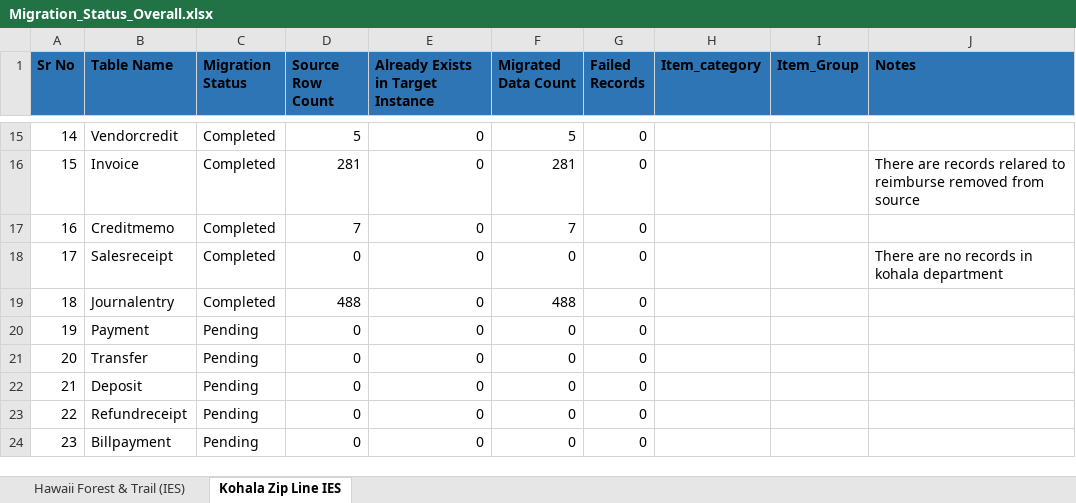
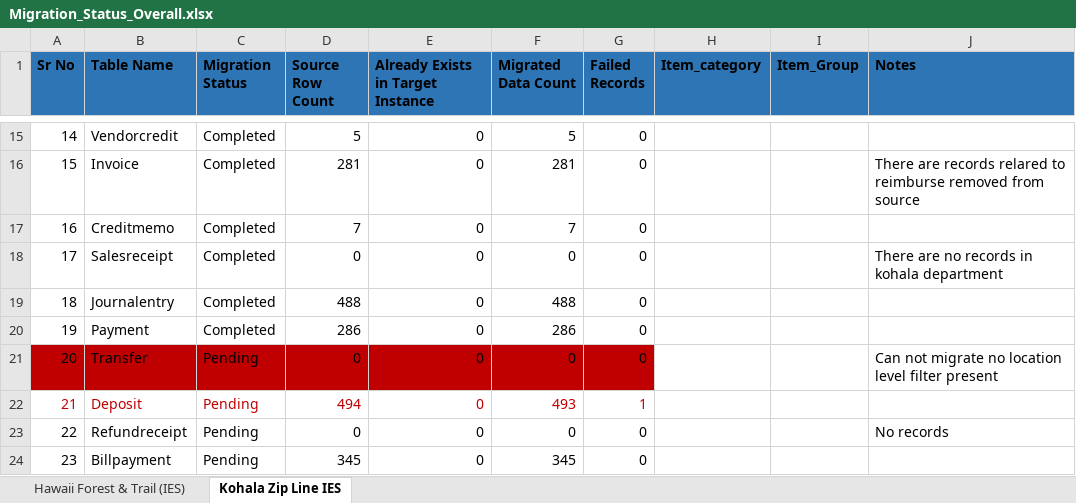
Before and after one commit to dixitpissc/Hawaii_Forest_Trail, an Excel workbook: Migration_Status_Overall.xlsx, sheet Kohala Zip Line IES, drawn as a sheet; only a part is shown, gaps mark what is left out; values as stored, in another font and other column widths than the file's, no borders; the diff names each change by its address in the sheet, - before the commit and + after, or states it on an @@ line.

```diff
--- a/Migration_Status_Overall.xlsx (sheet Kohala Zip Line IES)
+++ b/Migration_Status_Overall.xlsx (sheet Kohala Zip Line IES)
-C20 (Migration Status): Pending
+C20 (Migration Status): Completed
-D20 (Source Row Count): 0
+D20 (Source Row Count): 286
-F20 (Migrated Data Count): 0
+F20 (Migrated Data Count): 286
-A21:G21 fill: none
+A21:G21 fill: #C00000
-J21 (Notes): (empty)
+J21 (Notes): Can not migrate no location level filter present
-A22:G22 text colour: black
+A22:G22 text colour: #C00000
-D22 (Source Row Count): 0
+D22 (Source Row Count): 494
-F22 (Migrated Data Count): 0
+F22 (Migrated Data Count): 493
-G22 (Failed Records): 0
+G22 (Failed Records): 1
-J23 (Notes): (empty)
+J23 (Notes): No records
-D24 (Source Row Count): 0
+D24 (Source Row Count): 345
-F24 (Migrated Data Count): 0
+F24 (Migrated Data Count): 345
```
Also changed, not shown: sheet Hawaii Forest & Trail (IES), 5 other files.
